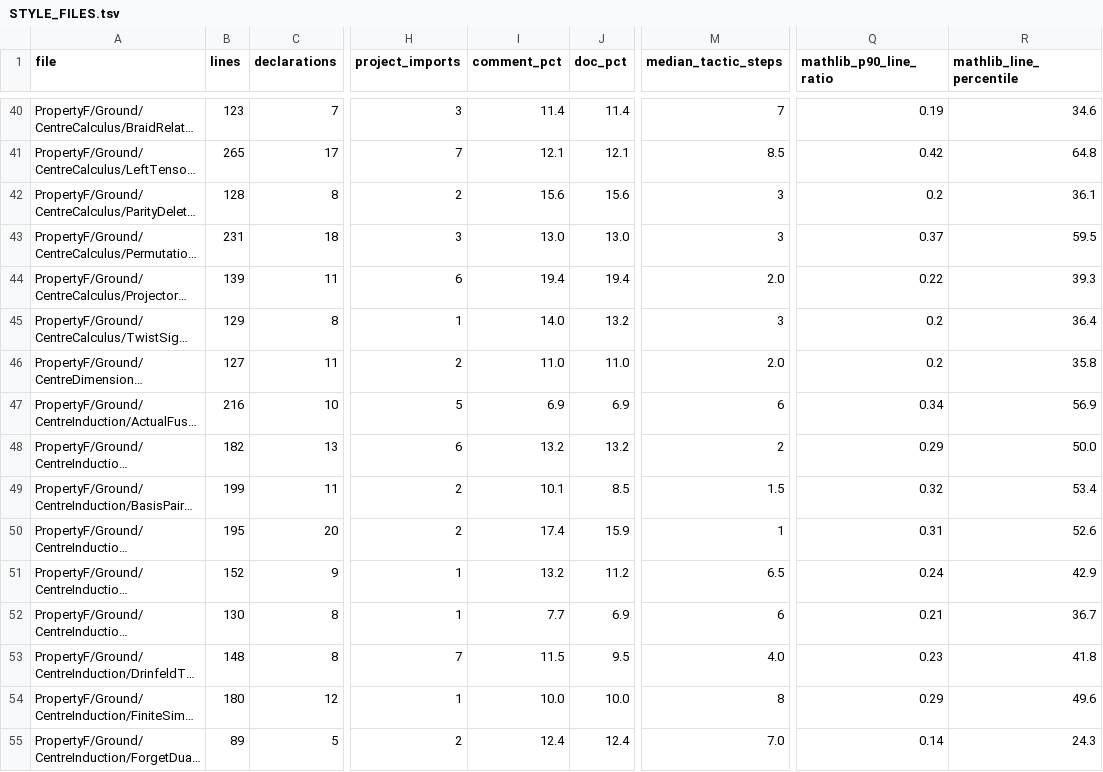
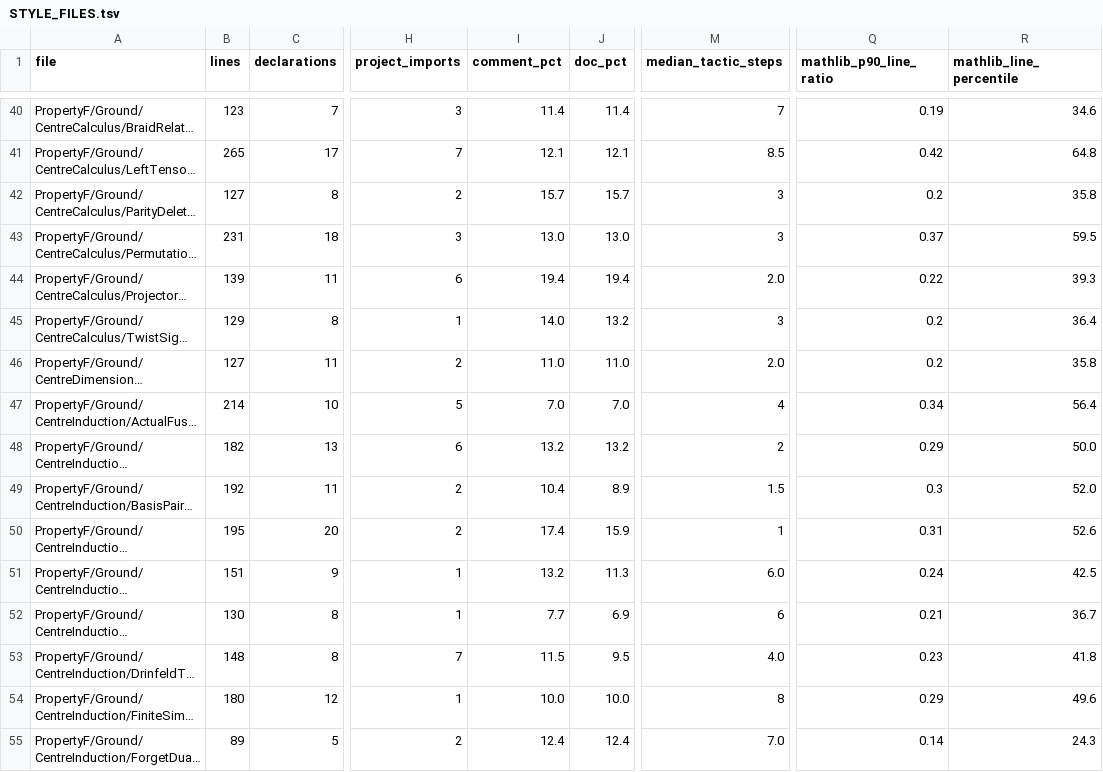
Before and after one commit to project-numina/mtc, a TSV file: STYLE_FILES.tsv, drawn as a sheet; only a part is shown, gaps mark what is left out; long unchanged cells end in …; the diff covers the shown part only; the diff names each change by its address in the sheet, - before the commit and + after, or states it on an @@ line.

```diff
--- a/STYLE_FILES.tsv
+++ b/STYLE_FILES.tsv
-B42 (lines): 128
+B42 (lines): 127
-I42 (comment_pct): 15.6
+I42 (comment_pct): 15.7
-J42 (doc_pct): 15.6
+J42 (doc_pct): 15.7
-R42 (mathlib_line_percentile): 36.1
+R42 (mathlib_line_percentile): 35.8
-B47 (lines): 216
+B47 (lines): 214
-I47 (comment_pct): 6.9
+I47 (comment_pct): 7.0
-J47 (doc_pct): 6.9
+J47 (doc_pct): 7.0
-M47 (median_tactic_steps): 6
+M47 (median_tactic_steps): 4
-R47 (mathlib_line_percentile): 56.9
+R47 (mathlib_line_percentile): 56.4
-B49 (lines): 199
+B49 (lines): 192
-I49 (comment_pct): 10.1
+I49 (comment_pct): 10.4
-J49 (doc_pct): 8.5
+J49 (doc_pct): 8.9
-Q49 (mathlib_p90_line_ratio): 0.32
+Q49 (mathlib_p90_line_ratio): 0.3
-R49 (mathlib_line_percentile): 53.4
+R49 (mathlib_line_percentile): 52.0
-B51 (lines): 152
+B51 (lines): 151
-J51 (doc_pct): 11.2
+J51 (doc_pct): 11.3
-M51 (median_tactic_steps): 6.5
+M51 (median_tactic_steps): 6.0
-R51 (mathlib_line_percentile): 42.9
+R51 (mathlib_line_percentile): 42.5
```
Also changed, not shown: 61 edited cells elsewhere in this file, STYLE_DECLARATIONS.tsv, STYLE_NAME_MATCHES.tsv, 2 other files.
